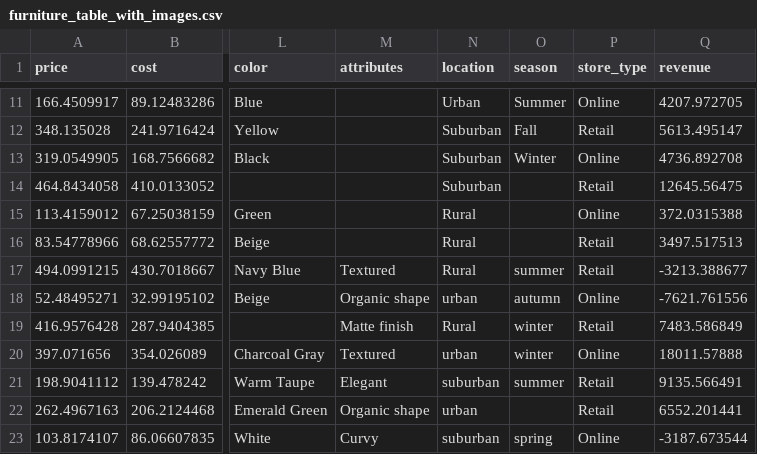
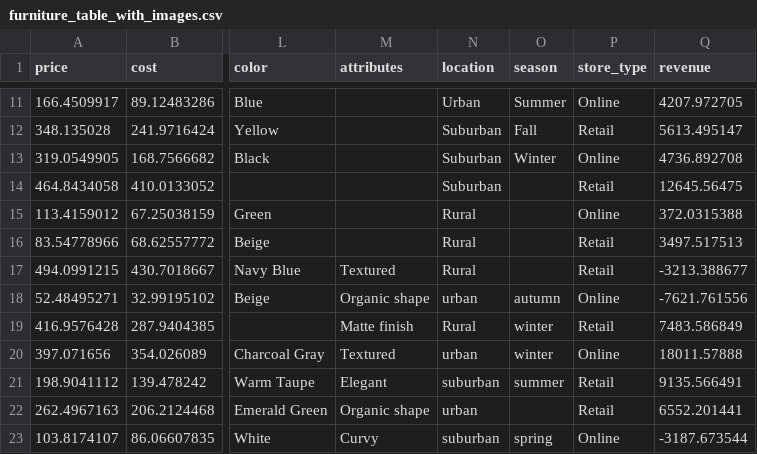
Before and after one commit to vvn-hsu/modoya, a CSV file: furniture_table_with_images.csv, drawn as a sheet; only a part is shown, gaps mark what is left out; the diff names each change by its address in the sheet, - before the commit and + after, or states it on an @@ line.

```diff
--- a/furniture_table_with_images.csv
+++ b/furniture_table_with_images.csv
-O17 (season): summer
+O17 (season): (empty)
```
Also changed, not shown: 1 other file.
